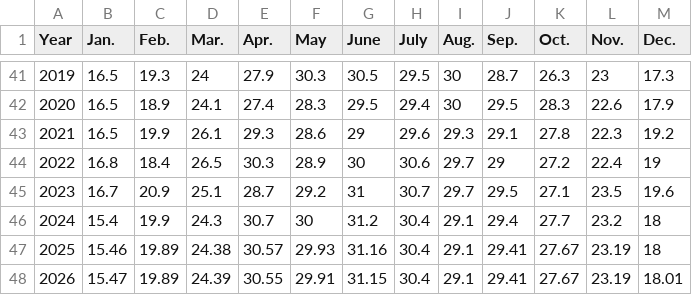
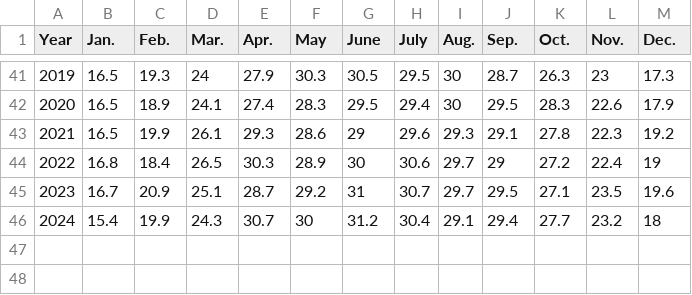
Before and after one commit to alifbhai780/Raj, a CSV file: conf 2 data.csv, drawn as a sheet; only a part is shown, gaps mark what is left out.

Commit message:
Add files via upload

```diff
--- a/conf 2 data.csv
+++ b/conf 2 data.csv
@@ -46,3 +46 @@ Year,Jan.,Feb.,Mar.,Apr.,May,June,July,Aug.,Sep.,Oct.,Nov.,Dec.
 2024,15.4,19.9,24.3,30.7,30,31.2,30.4,29.1,29.4,27.7,23.2,18
-2025,15.46,19.89,24.38,30.57,29.93,31.16,30.4,29.1,29.41,27.67,23.19,18
-2026,15.47,19.89,24.39,30.55,29.91,31.15,30.4,29.1,29.41,27.67,23.19,18.01
```
